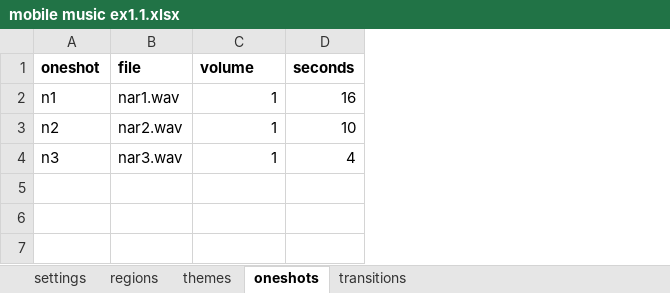
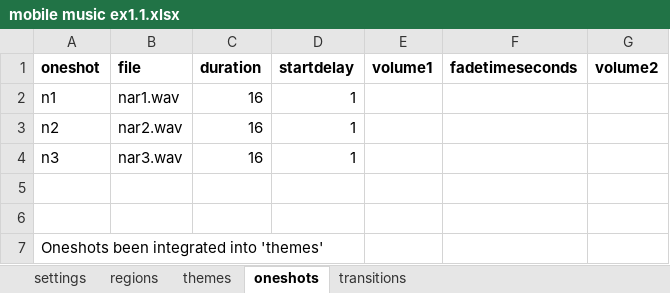
Before and after one commit to cgreenhalgh/daoauthor, an Excel workbook: data/mobile music ex1.1.xlsx, sheet oneshots, drawn as a sheet; values as stored, in another font and other column widths than the file's, no borders; removed rows and columns are numbered as before the commit, all else as after; the diff names each change by its address in the sheet, - before the commit and + after, or states it on an @@ line.

```diff
--- a/data/mobile music ex1.1.xlsx (sheet oneshots)
+++ b/data/mobile music ex1.1.xlsx (sheet oneshots)
+column C (duration), rows 2-4: all 16
-column D (seconds), rows 2-4: 16 | 10 | 4
+column E (volume1), empty
+column F (fadetimeseconds), empty
+column G (volume2), empty
-D1: volume
+D1: startdelay
+row 5: (empty)
+row 6: (empty)
+row 7: Oneshots been integrated into 'themes'
```
Also changed, not shown: sheet regions, sheet themes, sheet transitions, sheet settings, 5 other files.
